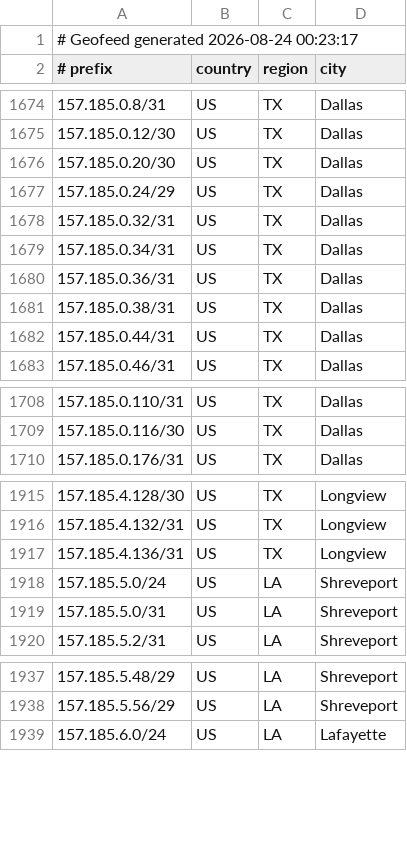
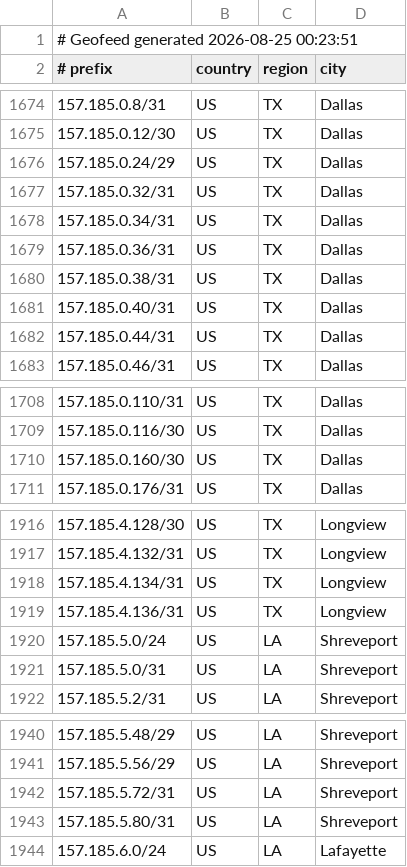
Before and after one commit to conterranae/geofeed, a CSV file: geofeed.csv, drawn as a sheet; only a part is shown, gaps mark what is left out; the diff covers the shown part only.

Commit message:
Update geofeed - 2026-08-25 00:24:21

```diff
--- a/geofeed.csv
+++ b/geofeed.csv
@@ -1,2 +1,2 @@
-# Geofeed generated 2026-08-24 00:23:17
+# Geofeed generated 2026-08-25 00:23:51
 # prefix,country,region,city
@@ -1675,3 +1675,2 @@
 157.185.0.12/30,US,TX,Dallas
-157.185.0.20/30,US,TX,Dallas
 157.185.0.24/29,US,TX,Dallas
@@ -1681,2 +1680,3 @@
 157.185.0.38/31,US,TX,Dallas
+157.185.0.40/31,US,TX,Dallas
 157.185.0.44/31,US,TX,Dallas
@@ -1709,2 +1709,3 @@
 157.185.0.116/30,US,TX,Dallas
+157.185.0.160/30,US,TX,Dallas
 157.185.0.176/31,US,TX,Dallas
@@ -1916,2 +1917,3 @@
 157.185.4.132/31,US,TX,Longview
+157.185.4.134/31,US,TX,Longview
 157.185.4.136/31,US,TX,Longview
@@ -1938,2 +1941,4 @@
 157.185.5.56/29,US,LA,Shreveport
+157.185.5.72/31,US,LA,Shreveport
+157.185.5.80/31,US,LA,Shreveport
 157.185.6.0/24,US,LA,Lafayette
```
Also changed, not shown: 3 added rows, 2 removed rows and 2 edited cells elsewhere in this file.
